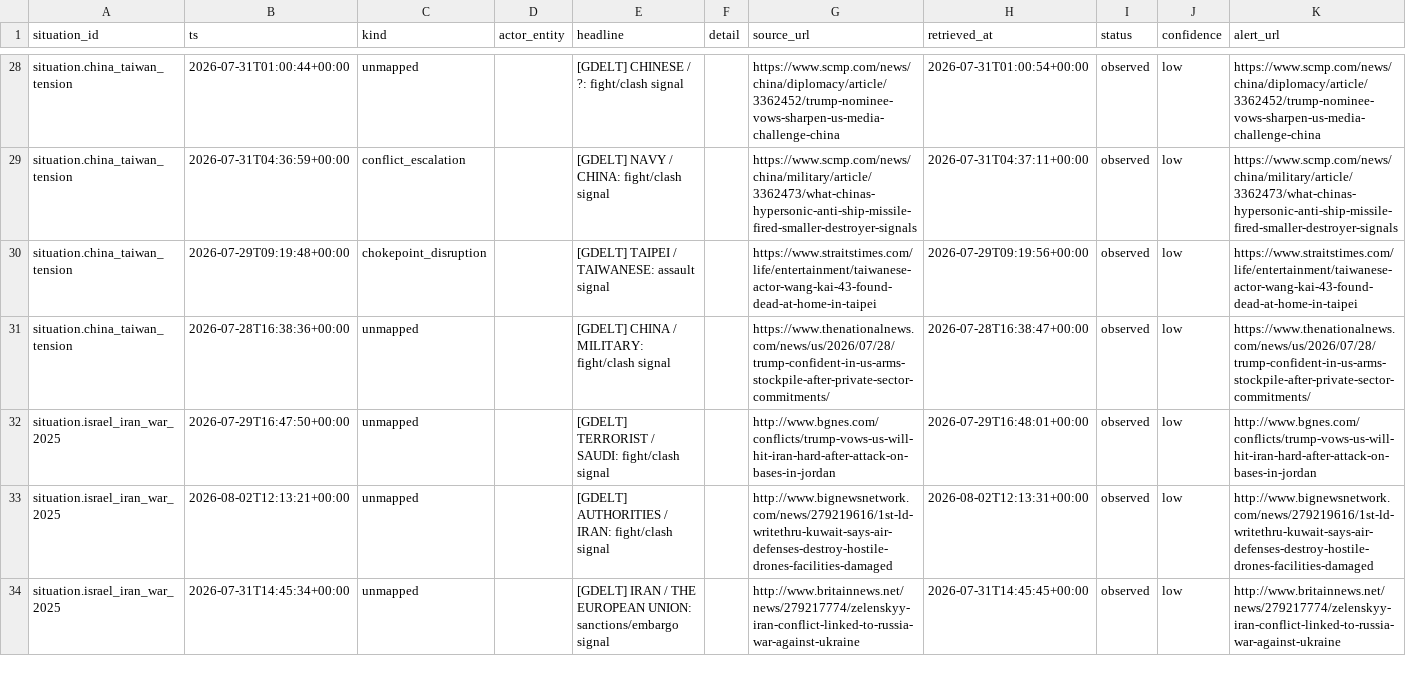
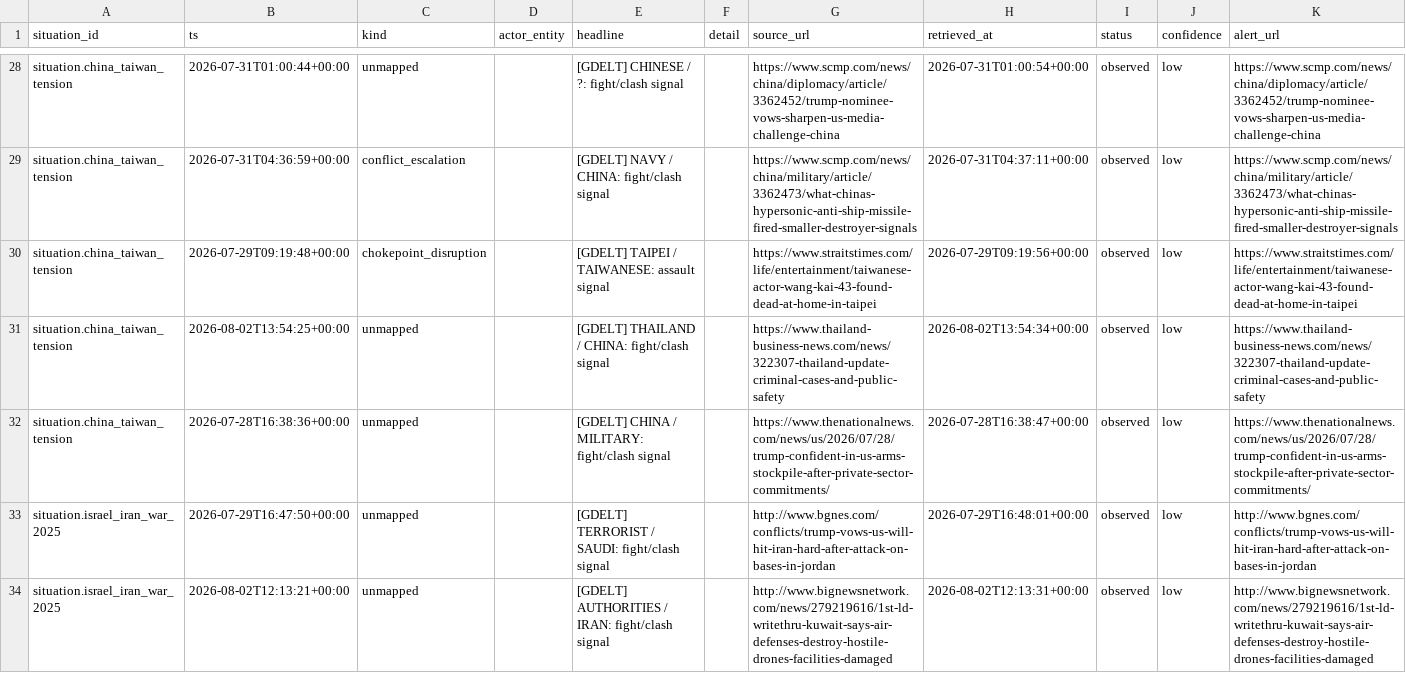
Before and after one commit to josephdelany/ripple-engine, a CSV file: data/state/situation_log.csv, drawn as a sheet; only a part is shown, gaps mark what is left out; the shorter side is filled out with more unchanged rows; rows hold the shown columns only; the diff covers the shown part only; the diff names each change by its address in the sheet, - before the commit and + after, or states it on an @@ line.

```diff
--- a/data/state/situation_log.csv
+++ b/data/state/situation_log.csv
+row 31: situation.china_taiwan_tension | 2026-08-02T13:54:25+00:00 | unmapped |  | [GDELT] THAILAND / CHINA: fight/clash signal |  | https://www.thailand-business-news.com/news/322307-thailand-update-criminal-cases-and-public-safety | 2026-08-02T13:54:34+00:00 | observed | low | https://www.thailand-business-news.com/news/322307-thailand-update-criminal-cases-and-public-safety
```
Also changed, not shown: 5 added rows elsewhere in this file, data/alert_queue.csv, 1 other file.
